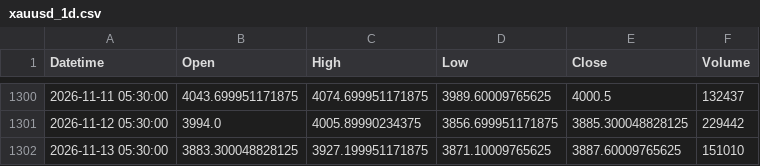
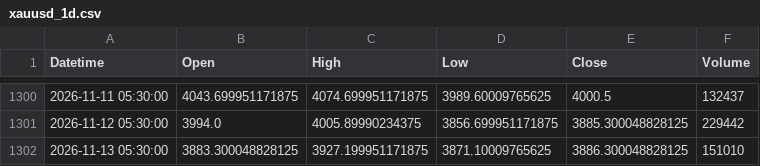
Before and after one commit to Bloushii/1, a CSV file: gold/data/xauusd_1d.csv, drawn as a sheet; only a part is shown, gaps mark what is left out.

```diff
--- a/gold/data/xauusd_1d.csv
+++ b/gold/data/xauusd_1d.csv
@@ -1301,2 +1301,2 @@ Datetime,Open,High,Low,Close,Volume
 2026-11-12 05:30:00,3994.0,4005.89990234375,3856.699951171875,3885.300048828125,229442
-2026-11-13 05:30:00,3883.300048828125,3927.199951171875,3871.10009765625,3887.60009765625,151010
+2026-11-13 05:30:00,3883.300048828125,3927.199951171875,3871.10009765625,3886.300048828125,151010
```
Also changed, not shown: 1 other file.
